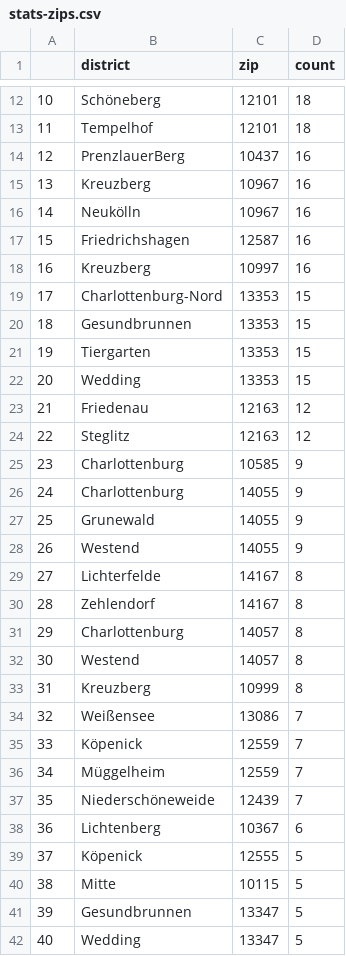
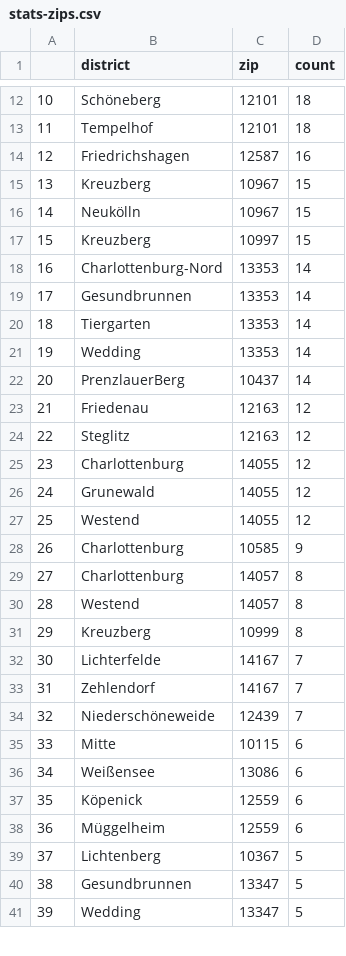
Before and after one commit to demodiff/berlin, a CSV file: data/stats-zips.csv, drawn as a sheet; only a part is shown, gaps mark what is left out; removed rows and columns are numbered as before the commit, all else as after; the diff covers the shown part only; the diff names each change by its address in the sheet, - before the commit and + after, or states it on an @@ line.

```diff
--- a/data/stats-zips.csv
+++ b/data/stats-zips.csv
-row 14: 12 | PrenzlauerBerg | 10437 | 16
-row 15: 13 | Kreuzberg | 10967 | 16
-row 16: 14 | Neukölln | 10967 | 16
@@ column A renumbered from row 14 down @@
+row 15: 13 | Kreuzberg | 10967 | 15
+row 16: 14 | Neukölln | 10967 | 15
-D17 (count): 16
+D17 (count): 15
-D18:D21 (count): 15
+D18:D21 (count): 14
+row 22: 20 | PrenzlauerBerg | 10437 | 14
+row 25: 23 | Charlottenburg | 14055 | 12
+row 26: 24 | Grunewald | 14055 | 12
+row 27: 25 | Westend | 14055 | 12
-row 26: 24 | Charlottenburg | 14055 | 9
-row 27: 25 | Grunewald | 14055 | 9
-row 28: 26 | Westend | 14055 | 9
-row 29: 27 | Lichterfelde | 14167 | 8
-row 30: 28 | Zehlendorf | 14167 | 8
-row 34: 32 | Weißensee | 13086 | 7
-row 35: 33 | Köpenick | 12559 | 7
-row 36: 34 | Müggelheim | 12559 | 7
+row 32: 30 | Lichterfelde | 14167 | 7
+row 33: 31 | Zehlendorf | 14167 | 7
-row 38: 36 | Lichtenberg | 10367 | 6
-row 39: 37 | Köpenick | 12555 | 5
-D35 (count): 5
+D35 (count): 6
+row 36: 34 | Weißensee | 13086 | 6
+row 37: 35 | Köpenick | 12559 | 6
+row 38: 36 | Müggelheim | 12559 | 6
+row 39: 37 | Lichtenberg | 10367 | 5
```
Also changed, not shown: 12 added rows, 5 removed rows and 5 edited cells elsewhere in this file, 1 other file.
